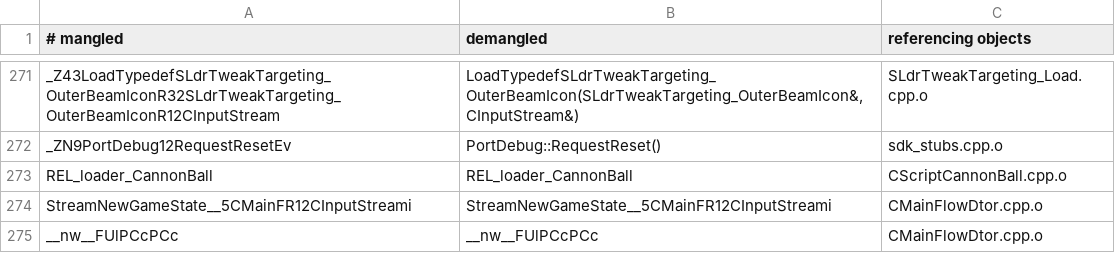
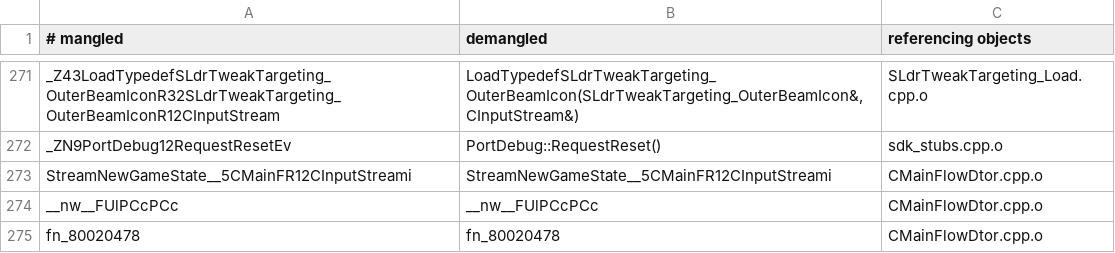
Before and after one commit to Odrannnn/echoes, a TSV file: docs/research/boot_path_reachable.tsv, drawn as a sheet; only a part is shown, gaps mark what is left out; the shorter side is filled out with more unchanged rows.

Commit message:
port: a tentative definition put a script loader in .text, and the port wrote to it
The probe died at the third module initialisation, in SetRelLoaderFunctionToLoader at
CScriptCannonBall.cpp:211. The module was not missing a body - CScriptCannonBall already
had a real RELMain, and REL_LoadCannonBall is a real function at line 179. The fault was
a *write* to &REL_loader_CannonBall, and the target address was exactly that symbol.

The cause is one word of declaration. `extern FScriptLoader REL_loader_CannonBall;` with
no initialiser is a tentative definition, and with nothing declaring it as data the linker
bound it as a FUNC and placed it in .text - measured with readelf -sW as
`FUNC GLOBAL DEFAULT .text`, section 13, flags AX. .text is read-only, so storing the
function pointer segfaults.

Every sibling module that works uses a real definition: REL_loader_Metaree = nullptr in
CScriptMetaree.cpp, REL_loader_FlyerSwarm = 0, and REL_loader_Tweaks, which measures as
`OBJECT GLOBAL DEFAULT .bss`. So the fix is the same shape, not a new mechanism.

With `= nullptr` the symbol is no longer undefined: the link gap went 332 -> 331 with a
real body rather than a stub, the reachability stub for it was correctly dropped by
tools/gen_link_stubs.py (it refused to keep a duplicate definition), and the probe's
ordered stub log now runs to 38 entries instead of 13 - it gets through all 15 module
initialisations where it previously died at the third.

Three more tentative definitions of the same shape are in the tree and are fixed by the
module lanes in flight: lbl_62_bss_0 in CScriptPlayerProxy.cpp:7, lbl_65_bss_0 in
CScriptRsfAudio.cpp:5, and REL_loader_SkyRipple at CScriptSkyRipple.cpp:31 inside an
extern "C" block. Recorded in docs/HANDOFF.md with the check that finds this class of bug
generally: readelf -sW, where a data symbol appearing as FUNC in .text is the signature.

Verified: tools/gate.sh GATE PASS, matched 3186 -> 3186, linked 1802 -> 1802, DOL sha1
6ef9b491d0cc08bc81a124fdedb8bfaec34d0010, 86/86 RELs. tools/link_check.sh reports 331
undefined and 0 duplicate definitions.

```diff
--- a/docs/research/boot_path_reachable.tsv
+++ b/docs/research/boot_path_reachable.tsv
@@ -272,3 +272,2 @@ _Z43LoadTypedefSLdrTweakTargeting_OuterBeamIconR32SLdrTweakTargeting_OuterBeamIc
 _ZN9PortDebug12RequestResetEv	PortDebug::RequestReset()	sdk_stubs.cpp.o
-REL_loader_CannonBall	REL_loader_CannonBall	CScriptCannonBall.cpp.o
 StreamNewGameState__5CMainFR12CInputStreami	StreamNewGameState__5CMainFR12CInputStreami	CMainFlowDtor.cpp.o
```
Also changed, not shown: 6 other files.
